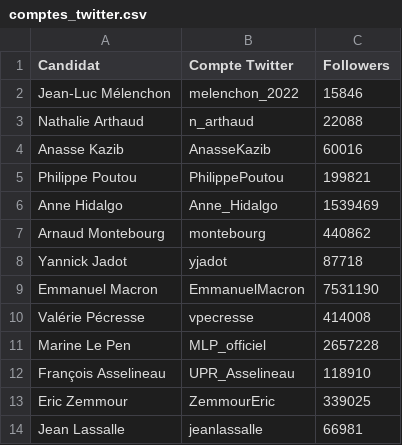
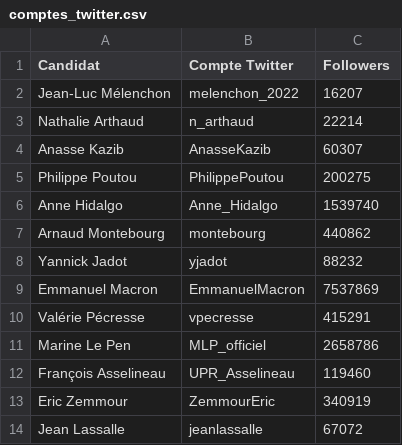
Before and after one commit to Guillaume-ds/data_presidence, a CSV file: Static/comptes_twitter.csv, drawn as a sheet.

Commit message:
new

```diff
--- a/Static/comptes_twitter.csv
+++ b/Static/comptes_twitter.csv
@@ -1,14 +1,14 @@
 Candidat,Compte Twitter,Followers
-Jean-Luc Mélenchon,melenchon_2022,15846
-Nathalie Arthaud,n_arthaud,22088
-Anasse Kazib,AnasseKazib,60016
-Philippe Poutou,PhilippePoutou,199821
-Anne Hidalgo,Anne_Hidalgo,1539469
+Jean-Luc Mélenchon,melenchon_2022,16207
+Nathalie Arthaud,n_arthaud,22214
+Anasse Kazib,AnasseKazib,60307
+Philippe Poutou,PhilippePoutou,200275
+Anne Hidalgo,Anne_Hidalgo,1539740
 Arnaud Montebourg,montebourg,440862
-Yannick Jadot,yjadot,87718
-Emmanuel Macron,EmmanuelMacron,7531190
-Valérie Pécresse,vpecresse,414008
-Marine Le Pen,MLP_officiel,2657228
-François Asselineau,UPR_Asselineau,118910
-Eric Zemmour,ZemmourEric,339025
-Jean Lassalle,jeanlassalle,66981
+Yannick Jadot,yjadot,88232
+Emmanuel Macron,EmmanuelMacron,7537869
+Valérie Pécresse,vpecresse,415291
+Marine Le Pen,MLP_officiel,2658786
+François Asselineau,UPR_Asselineau,119460
+Eric Zemmour,ZemmourEric,340919
+Jean Lassalle,jeanlassalle,67072
```
